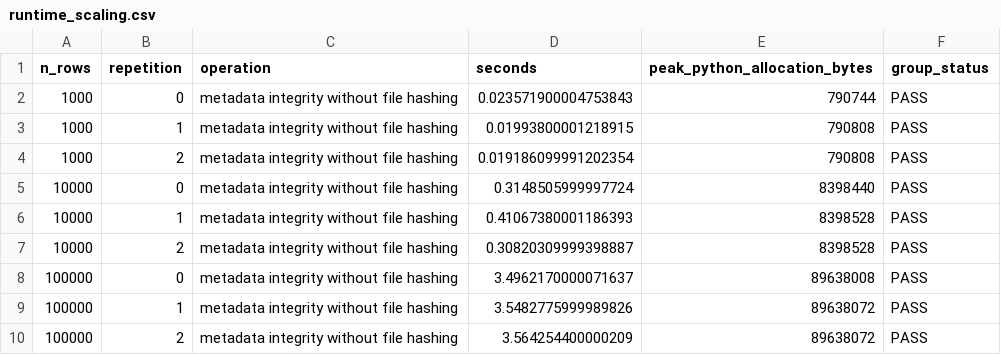
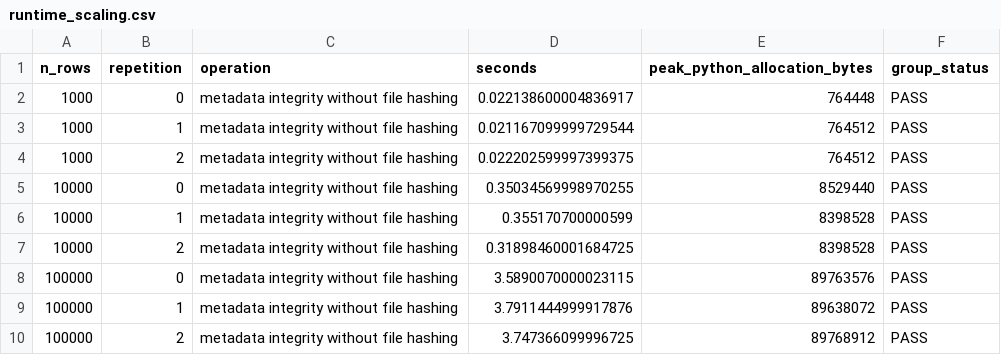
Before and after one commit to hezejuyede/EpisodeAudit, a CSV file: reported_results/runtime_scaling.csv, drawn as a sheet.

```diff
--- a/reported_results/runtime_scaling.csv
+++ b/reported_results/runtime_scaling.csv
@@ -1,10 +1,10 @@
 n_rows,repetition,operation,seconds,peak_python_allocation_bytes,group_status
-1000,0,metadata integrity without file hashing,0.023571900004753843,790744,PASS
-1000,1,metadata integrity without file hashing,0.01993800001218915,790808,PASS
-1000,2,metadata integrity without file hashing,0.019186099991202354,790808,PASS
-10000,0,metadata integrity without file hashing,0.3148505999997724,8398440,PASS
-10000,1,metadata integrity without file hashing,0.41067380001186393,8398528,PASS
-10000,2,metadata integrity without file hashing,0.30820309999398887,8398528,PASS
-100000,0,metadata integrity without file hashing,3.4962170000071637,89638008,PASS
-100000,1,metadata integrity without file hashing,3.5482775999989826,89638072,PASS
-100000,2,metadata integrity without file hashing,3.564254400000209,89638072,PASS
+1000,0,metadata integrity without file hashing,0.022138600004836917,764448,PASS
+1000,1,metadata integrity without file hashing,0.021167099999729544,764512,PASS
+1000,2,metadata integrity without file hashing,0.022202599997399375,764512,PASS
+10000,0,metadata integrity without file hashing,0.35034569998970255,8529440,PASS
+10000,1,metadata integrity without file hashing,0.355170700000599,8398528,PASS
+10000,2,metadata integrity without file hashing,0.31898460001684725,8398528,PASS
+100000,0,metadata integrity without file hashing,3.5890070000023115,89763576,PASS
+100000,1,metadata integrity without file hashing,3.7911444999917876,89638072,PASS
+100000,2,metadata integrity without file hashing,3.747366099996725,89768912,PASS
```
Also changed, not shown: reported_results/actual_deepchecks_matched_outcomes.csv, 56 other files.
